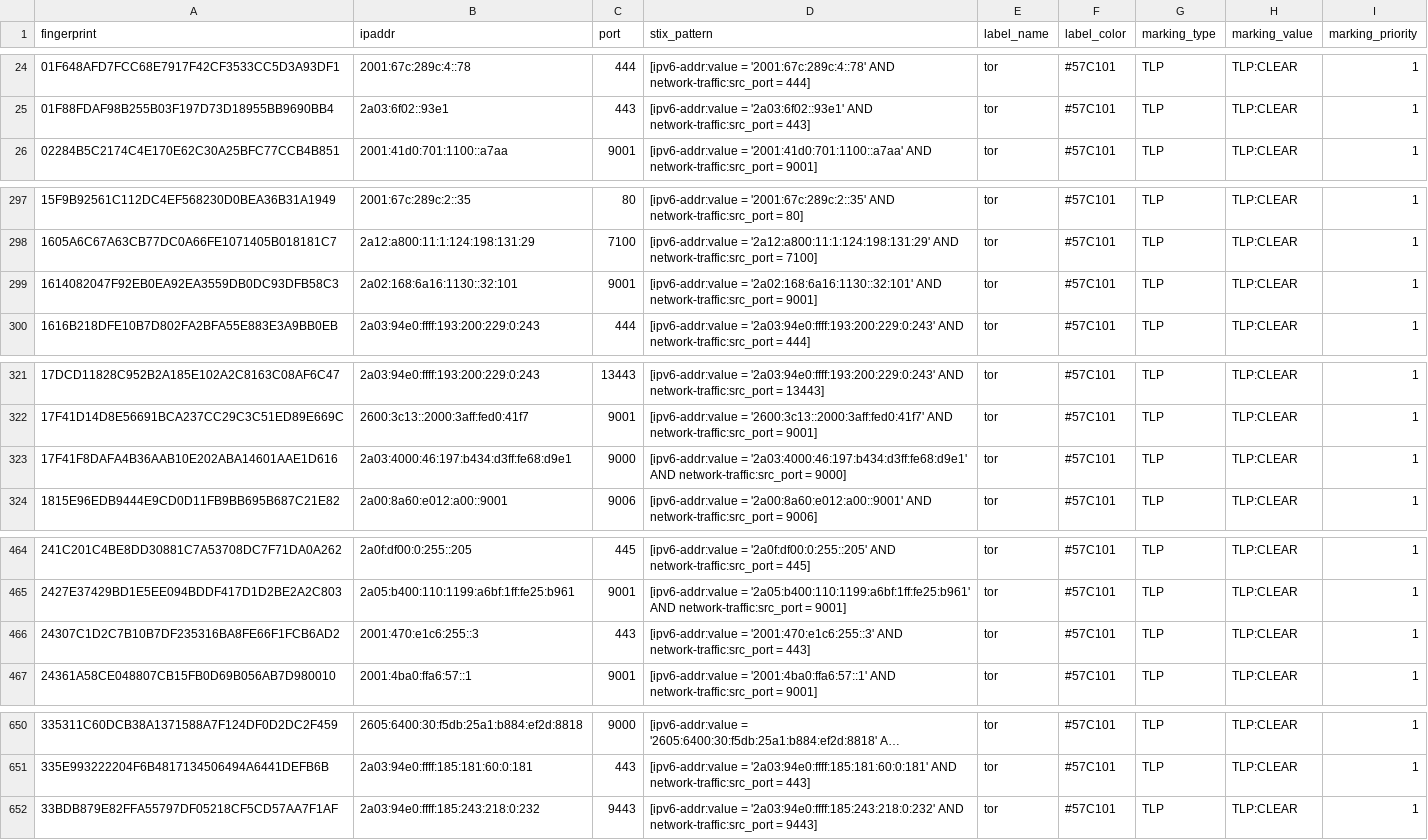
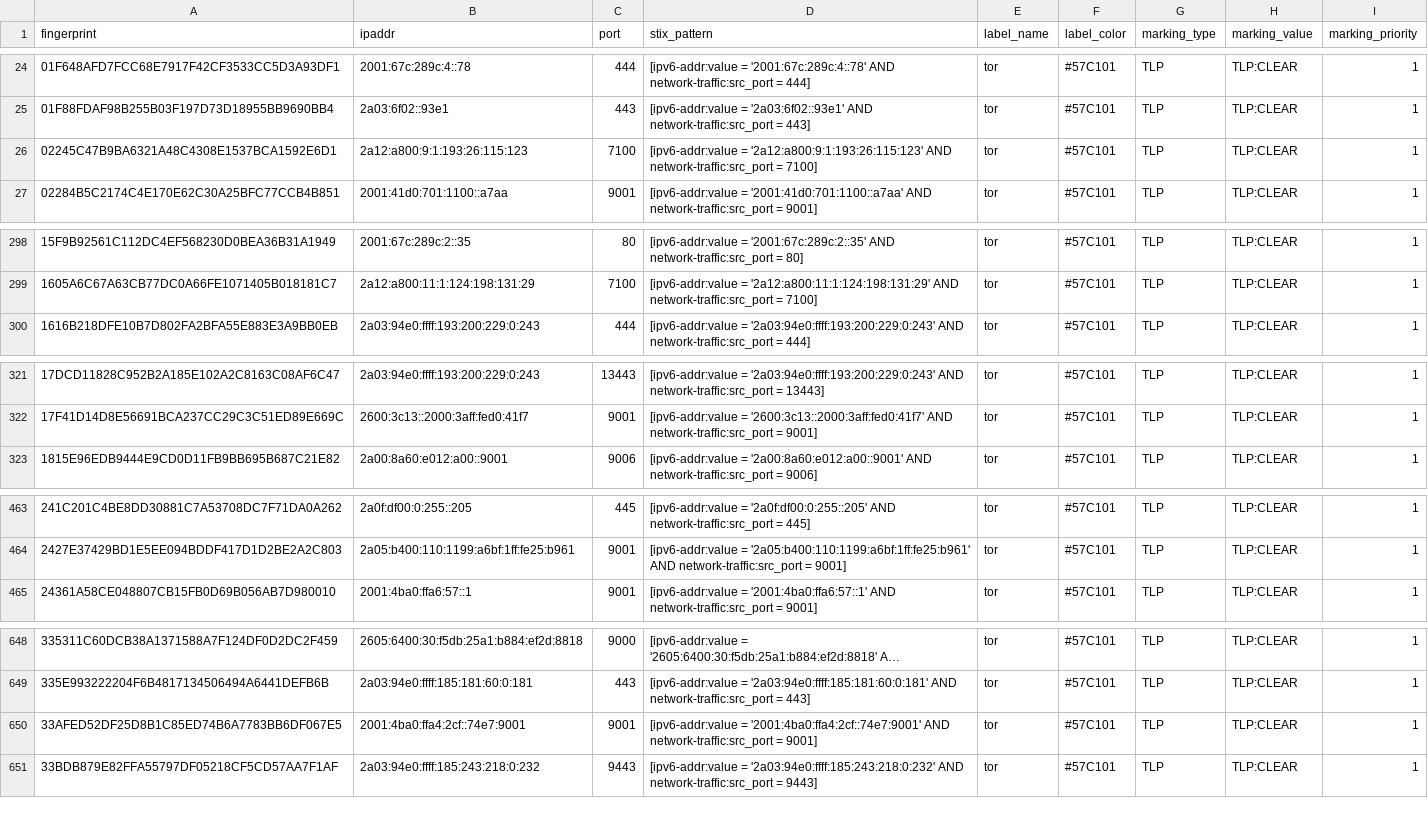
Before and after one commit to DreadFog/tor_csv_feed_opencti, a CSV file: latest.guards_v6.csv, drawn as a sheet; only a part is shown, gaps mark what is left out; long unchanged cells end in …; the diff covers the shown part only.

```diff
--- a/latest.guards_v6.csv
+++ b/latest.guards_v6.csv
@@ -25,2 +25,3 @@ fingerprint,ipaddr,port,stix_pattern,label_name,label_color,marking_type,marking
 01F88FDAF98B255B03F197D73D18955BB9690BB4,2a03:6f02::93e1,443,[ipv6-addr:value = '2a03:6f02::93e1' AND network-traffic:src_port = 443],tor,#57C101,TLP,TLP:CLEAR,1
+02245C47B9BA6321A48C4308E1537BCA1592E6D1,2a12:a800:9:1:193:26:115:123,7100,[ipv6-addr:value = '2a12:a800:9:1:193:26:115:123' AND network-traffic:src_port = 7100],tor,#57C101,TLP,TLP:CLEAR,1
 02284B5C2174C4E170E62C30A25BFC77CCB4B851,2001:41d0:701:1100::a7aa,9001,[ipv6-addr:value = '2001:41d0:701:1100::a7aa' AND network-traffic:src_port = 9001],tor,#57C101,TLP,TLP:CLEAR,1
@@ -298,3 +299,2 @@ fingerprint,ipaddr,port,stix_pattern,label_name,label_color,marking_type,marking
 1605A6C67A63CB77DC0A66FE1071405B018181C7,2a12:a800:11:1:124:198:131:29,7100,[ipv6-addr:value = '2a12:a800:11:1:124:198:131:29' AND network-traffic:src_port = 7100],tor,#57C101,TLP,TLP:CLEAR,1
-1614082047F92EB0EA92EA3559DB0DC93DFB58C3,2a02:168:6a16:1130::32:101,9001,[ipv6-addr:value = '2a02:168:6a16:1130::32:101' AND network-traffic:src_port = 9001],tor,#57C101,TLP,TLP:CLEAR,1
 1616B218DFE10B7D802FA2BFA55E883E3A9BB0EB,2a03:94e0:ffff:193:200:229:0:243,444,[ipv6-addr:value = '2a03:94e0:ffff:193:200:229:0:243' AND network-traffic:src_port = 444],tor,#57C101,TLP,TLP:CLEAR,1
@@ -322,3 +322,2 @@ fingerprint,ipaddr,port,stix_pattern,label_name,label_color,marking_type,marking
 17F41D14D8E56691BCA237CC29C3C51ED89E669C,2600:3c13::2000:3aff:fed0:41f7,9001,[ipv6-addr:value = '2600:3c13::2000:3aff:fed0:41f7' AND network-traffic:src_port = 9001],tor,#57C101,TLP,TLP:CLEAR,1
-17F41F8DAFA4B36AAB10E202ABA14601AAE1D616,2a03:4000:46:197:b434:d3ff:fe68:d9e1,9000,[ipv6-addr:value = '2a03:4000:46:197:b434:d3ff:fe68:d9e1' AND network-traffic:src_port = 9000],tor,#57C101,TLP,TLP:CLEAR,1
 1815E96EDB9444E9CD0D11FB9BB695B687C21E82,2a00:8a60:e012:a00::9001,9006,[ipv6-addr:value = '2a00:8a60:e012:a00::9001' AND network-traffic:src_port = 9006],tor,#57C101,TLP,TLP:CLEAR,1
@@ -465,3 +464,2 @@ fingerprint,ipaddr,port,stix_pattern,label_name,label_color,marking_type,marking
 2427E37429BD1E5EE094BDDF417D1D2BE2A2C803,2a05:b400:110:1199:a6bf:1ff:fe25:b961,9001,[ipv6-addr:value = '2a05:b400:110:1199:a6bf:1ff:fe25:b961' AND network-traffic:src_port = 9001],tor,#57C101,TLP,TLP:CLEAR,1
-24307C1D2C7B10B7DF235316BA8FE66F1FCB6AD2,2001:470:e1c6:255::3,443,[ipv6-addr:value = '2001:470:e1c6:255::3' AND network-traffic:src_port = 443],tor,#57C101,TLP,TLP:CLEAR,1
 24361A58CE048807CB15FB0D69B056AB7D980010,2001:4ba0:ffa6:57::1,9001,[ipv6-addr:value = '2001:4ba0:ffa6:57::1' AND network-traffic:src_port = 9001],tor,#57C101,TLP,TLP:CLEAR,1
@@ -651,2 +649,3 @@ fingerprint,ipaddr,port,stix_pattern,label_name,label_color,marking_type,marking
 335E993222204F6B4817134506494A6441DEFB6B,2a03:94e0:ffff:185:181:60:0:181,443,[ipv6-addr:value = '2a03:94e0:ffff:185:181:60:0:181' AND network-traffic:src_port = 443],tor,#57C101,TLP,TLP:CLEAR,1
+33AFED52DF25D8B1C85ED74B6A7783BB6DF067E5,2001:4ba0:ffa4:2cf::74e7:9001,9001,[ipv6-addr:value = '2001:4ba0:ffa4:2cf::74e7:9001' AND network-traffic:src_port = 9001],tor,#57C101,TLP,TLP:CLEAR,1
 33BDB879E82FFA55797DF05218CF5CD57AA7F1AF,2a03:94e0:ffff:185:243:218:0:232,9443,[ipv6-addr:value = '2a03:94e0:ffff:185:243:218:0:232' AND network-traffic:src_port = 9443],tor,#57C101,TLP,TLP:CLEAR,1
```
Also changed, not shown: 5 added rows and 6 removed rows elsewhere in this file, latest.all_v6.csv, latest.exits_v4.csv, 3 other files.
